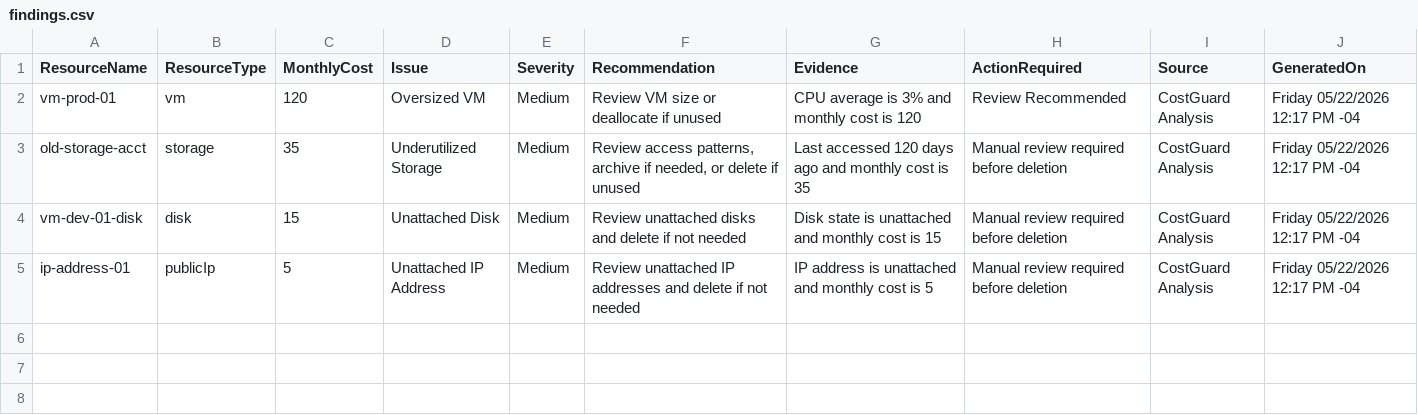
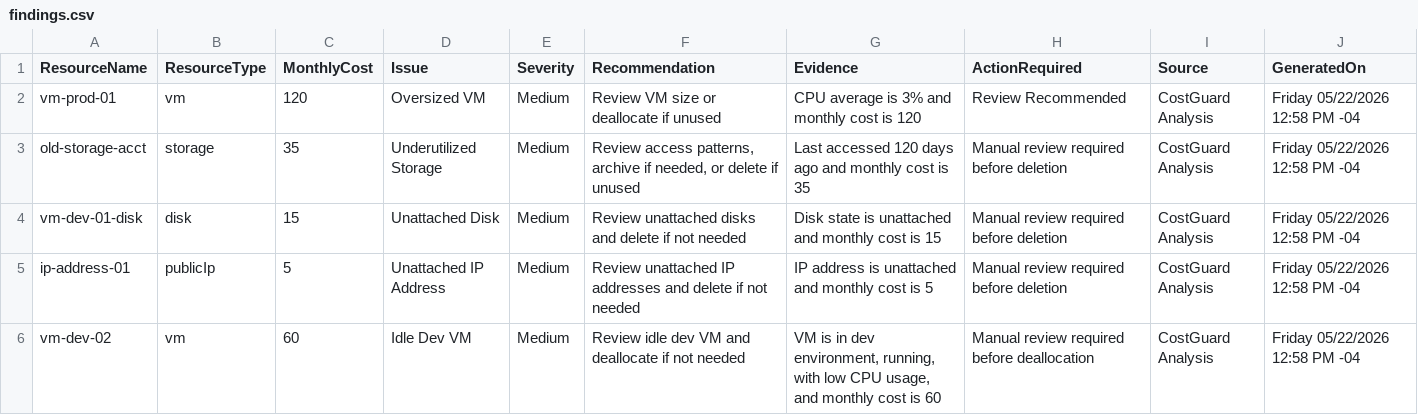
Before and after one commit to brook-kassa/CostGuard, a CSV file: findings.csv, drawn as a sheet.

Commit message:
Added Idle VM rule

```diff
--- a/findings.csv
+++ b/findings.csv
@@ -1,5 +1,6 @@
 "ResourceName","ResourceType","MonthlyCost","Issue","Severity","Recommendation","Evidence","ActionRequired","Source","GeneratedOn"
-"vm-prod-01","vm","120","Oversized VM","Medium","Review VM size or deallocate if unused","CPU average is 3% and monthly cost is 120","Review Recommended","CostGuard Analysis","Friday 05/22/2026 12:17 PM -04"
-"old-storage-acct","storage","35","Underutilized Storage","Medium","Review access patterns, archive if needed, or delete if unused","Last accessed 120 days ago and monthly cost is 35","Manual review required before deletion","CostGuard Analysis","Friday 05/22/2026 12:17 PM -04"
-"vm-dev-01-disk","disk","15","Unattached Disk","Medium","Review unattached disks and delete if not needed","Disk state is unattached and monthly cost is 15","Manual review required before deletion","CostGuard Analysis","Friday 05/22/2026 12:17 PM -04"
-"ip-address-01","publicIp","5","Unattached IP Address","Medium","Review unattached IP addresses and delete if not needed","IP address is unattached and monthly cost is 5","Manual review required before deletion","CostGuard Analysis","Friday 05/22/2026 12:17 PM -04"
+"vm-prod-01","vm","120","Oversized VM","Medium","Review VM size or deallocate if unused","CPU average is 3% and monthly cost is 120","Review Recommended","CostGuard Analysis","Friday 05/22/2026 12:58 PM -04"
+"old-storage-acct","storage","35","Underutilized Storage","Medium","Review access patterns, archive if needed, or delete if unused","Last accessed 120 days ago and monthly cost is 35","Manual review required before deletion","CostGuard Analysis","Friday 05/22/2026 12:58 PM -04"
+"vm-dev-01-disk","disk","15","Unattached Disk","Medium","Review unattached disks and delete if not needed","Disk state is unattached and monthly cost is 15","Manual review required before deletion","CostGuard Analysis","Friday 05/22/2026 12:58 PM -04"
+"ip-address-01","publicIp","5","Unattached IP Address","Medium","Review unattached IP addresses and delete if not needed","IP address is unattached and monthly cost is 5","Manual review required before deletion","CostGuard Analysis","Friday 05/22/2026 12:58 PM -04"
+"vm-dev-02","vm","60","Idle Dev VM","Medium","Review idle dev VM and deallocate if not needed","VM is in dev environment, running, with low CPU usage, and monthly cost is 60","Manual review required before deallocation","CostGuard Analysis","Friday 05/22/2026 12:58 PM -04"
```
Also changed, not shown: 2 other files.
